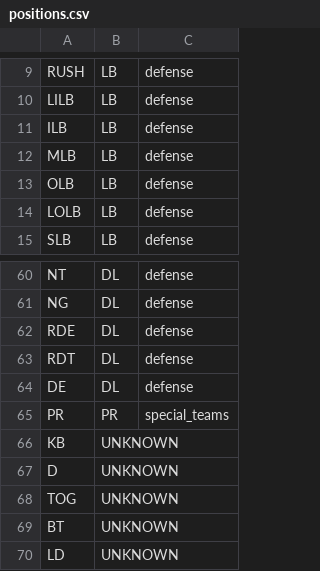
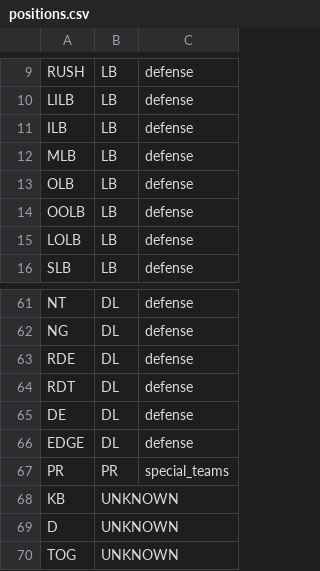
Before and after one commit to brownjrr/nfl_score_prediction, a CSV file: data/positions.csv, drawn as a sheet; only a part is shown, gaps mark what is left out; the shorter side is filled out with more unchanged rows.

Commit message:
adding code and related data for game-level coaching data

```diff
--- a/data/positions.csv
+++ b/data/positions.csv
@@ -13,2 +13,3 @@ MLB,LB,defense
 OLB,LB,defense
+OOLB,LB,defense
 LOLB,LB,defense
@@ -64,2 +65,3 @@ RDT,DL,defense
 DE,DL,defense
+EDGE,DL,defense
 PR,PR,special_teams
```
Also changed, not shown: 4 other files.
